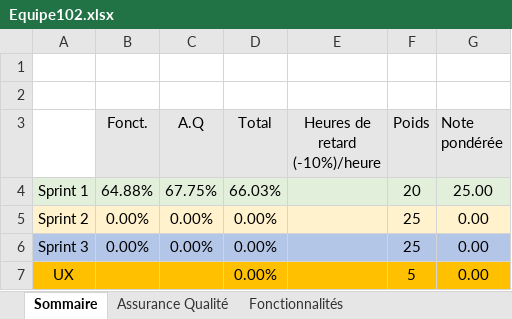
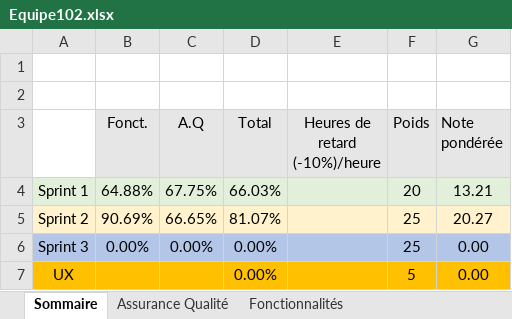
Before and after one commit to gabcomby/multiplayer-quiz-website, an Excel workbook: Equipe102.xlsx, sheet Sommaire, drawn as a sheet; values as stored, in another font and other column widths than the file's, no borders; the diff names each change by its address in the sheet, - before the commit and + after, or states it on an @@ line.

```diff
--- a/Equipe102.xlsx (sheet Sommaire)
+++ b/Equipe102.xlsx (sheet Sommaire)
-G4 (Note pondérée): 25.00
+G4 (Note pondérée): 13.21
-B5 (Fonct.): 0.00%
+B5 (Fonct.): 90.69%
-C5 (A.Q): 0.00%
+C5 (A.Q): 66.65%
-D5 (Total): 0.00%
+D5 (Total): 81.07%
-G5 (Note pondérée): 0.00
+G5 (Note pondérée): 20.27
```
Also changed, not shown: sheet Assurance Qualité, sheet Fonctionnalités.
